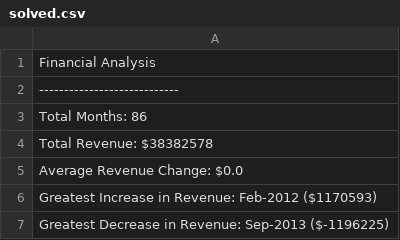
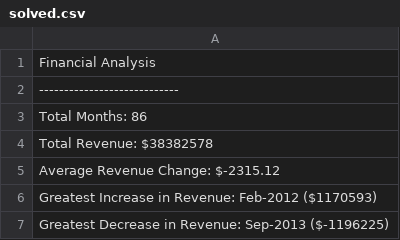
Before and after one commit to logan7734/Python-Challenge_HW, a CSV file: PyBank2/solved.csv, drawn as a sheet.

```diff
--- a/PyBank2/solved.csv
+++ b/PyBank2/solved.csv
@@ -8,4 +8,4 @@
 "
-"Average Revenue Change: $0.0
-"
+"Average Revenue Change: $-2315.12
+"
 "Greatest Increase in Revenue: Feb-2012 ($1170593)
```
Also changed, not shown: 2 other files.
